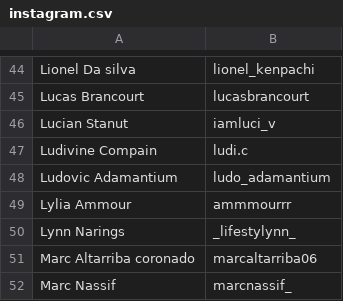
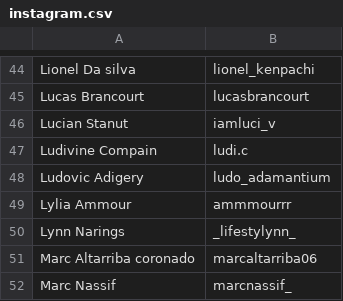
Before and after one commit to openstreetlifting/openstreetlifting, a CSV file: backend/data/athletes/instagram.csv, drawn as a sheet; only a part is shown, gaps mark what is left out.

Commit message:
fix: rename Ludovic Adamantium to real name Adigery

```diff
--- a/backend/data/athletes/instagram.csv
+++ b/backend/data/athletes/instagram.csv
@@ -47,3 +47,3 @@ Lucian Stanut,iamluci_v
 Ludivine Compain,ludi.c
-Ludovic Adamantium,ludo_adamantium
+Ludovic Adigery,ludo_adamantium
 Lylia Ammour,ammmourrr
```
Also changed, not shown: backend/data/competitions/fnsl/2026/fnsl-elite-2026/entries.csv.
